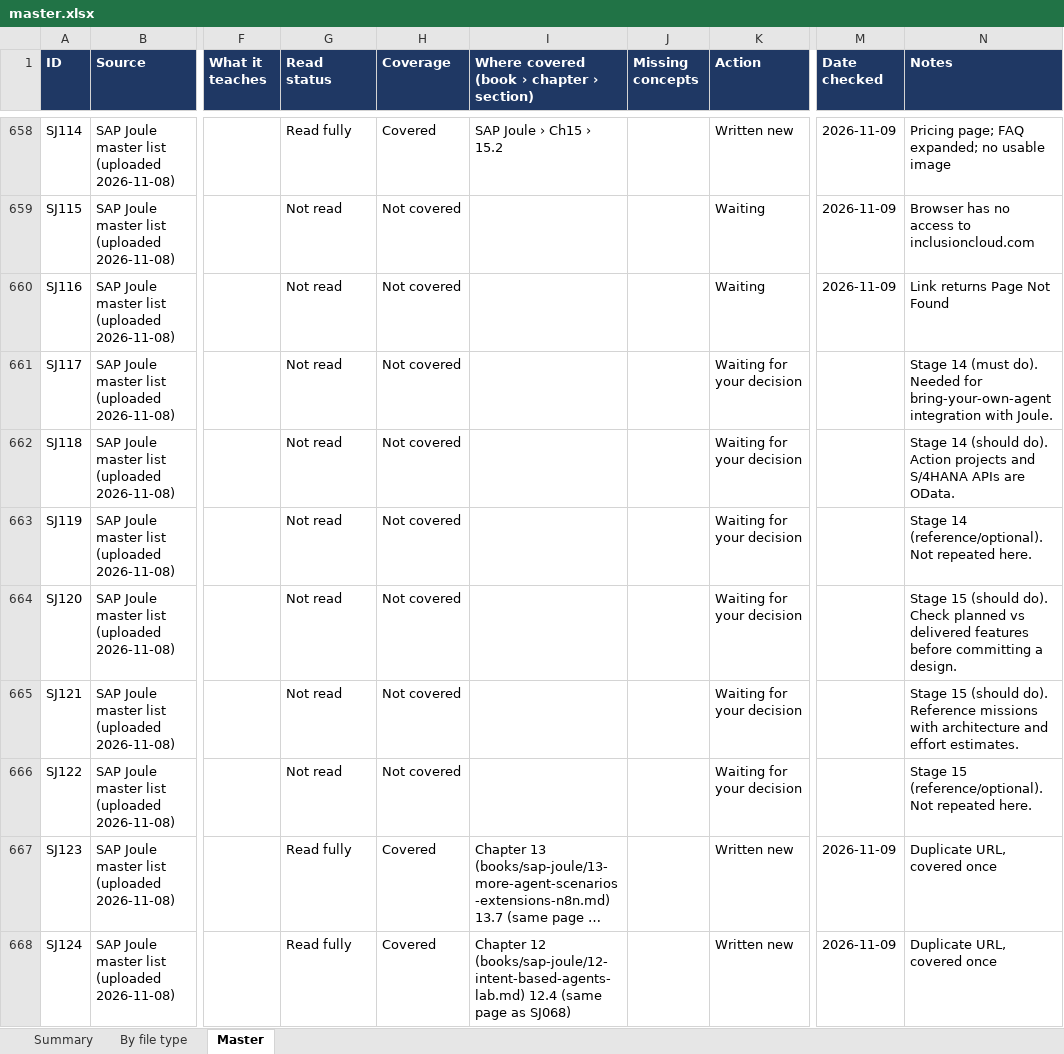
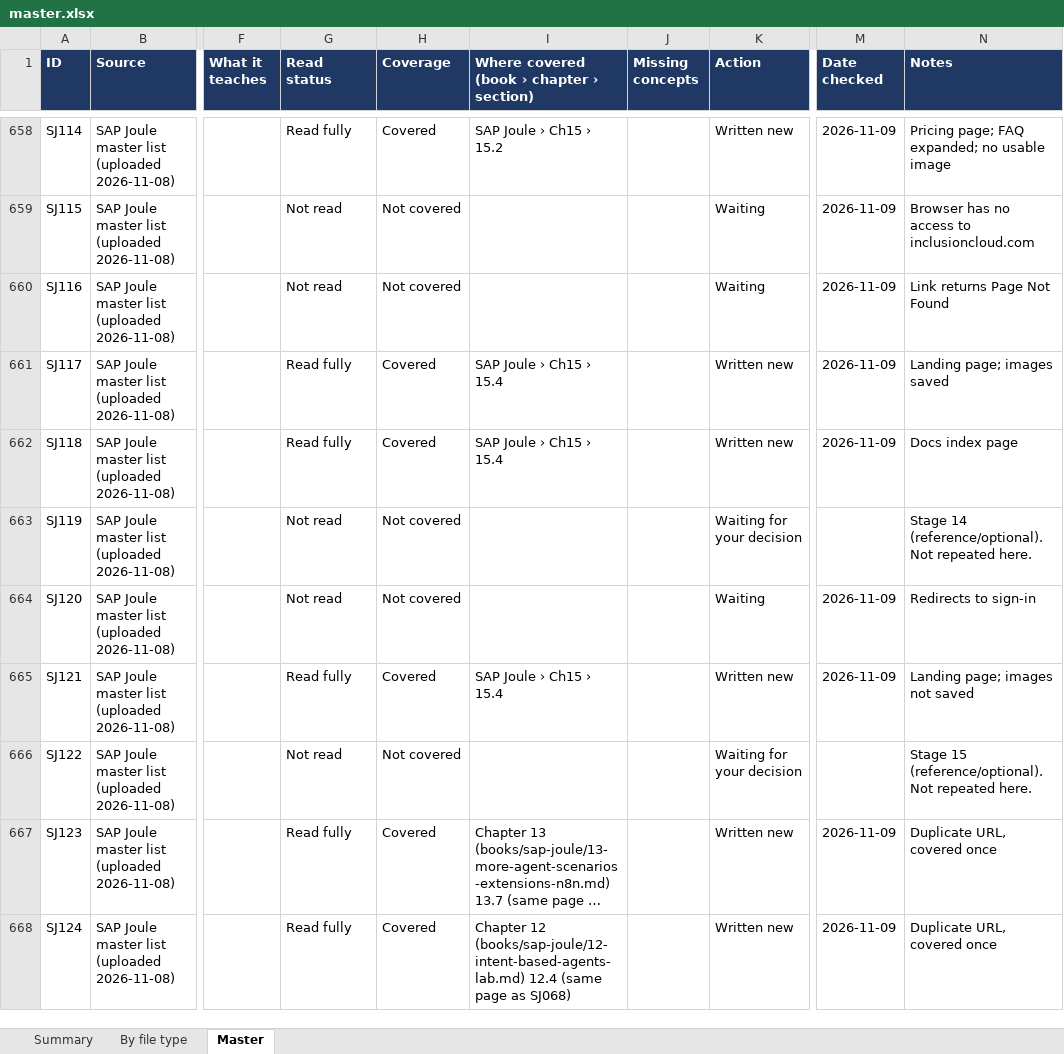
Before and after one commit to kiaanwankhede/MyNotes, an Excel workbook: master/master.xlsx, sheet Master, drawn as a sheet; only a part is shown, gaps mark what is left out; long unchanged cells end in …; values as stored, in another font and other column widths than the file's, no borders; charts and pictures not drawn; the diff names each change by its address in the sheet, - before the commit and + after, or states it on an @@ line.

```diff
--- a/master/master.xlsx (sheet Master)
+++ b/master/master.xlsx (sheet Master)
-G661:G662 (Read status): Not read
+G661:G662 (Read status): Read fully
-H661:H662 (Coverage): Not covered
+H661:H662 (Coverage): Covered
-I661:I662: (empty)
+I661:I662: SAP Joule › Ch15 › 15.4
-K661:K662 (Action): Waiting for your decision
+K661:K662 (Action): Written new
-M661:M662 (Date checked): (empty)
+M661:M662 (Date checked): 2026-11-09
-N661 (Notes): Stage 14 (must do). Needed for bring-your-own-agent integration with Joule.
+N661 (Notes): Landing page; images saved
-N662 (Notes): Stage 14 (should do). Action projects and S/4HANA APIs are OData.
+N662 (Notes): Docs index page
-K664 (Action): Waiting for your decision
+K664 (Action): Waiting
-M664:M665 (Date checked): (empty)
+M664:M665 (Date checked): 2026-11-09
-N664 (Notes): Stage 15 (should do). Check planned vs delivered features before committing a design.
+N664 (Notes): Redirects to sign-in
-G665 (Read status): Not read
+G665 (Read status): Read fully
-H665 (Coverage): Not covered
+H665 (Coverage): Covered
-I665: (empty)
+I665: SAP Joule › Ch15 › 15.4
-K665 (Action): Waiting for your decision
+K665 (Action): Written new
-N665 (Notes): Stage 15 (should do). Reference missions with architecture and effort estimates.
+N665 (Notes): Landing page; images not saved
```
Also changed, not shown: sheet By file type, sheet Summary, 5 other files.
